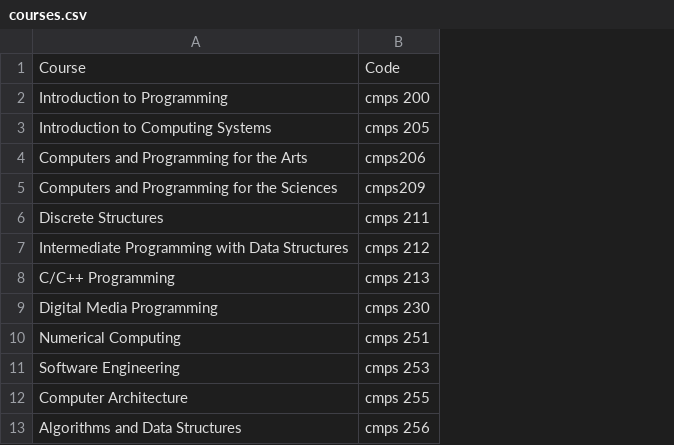
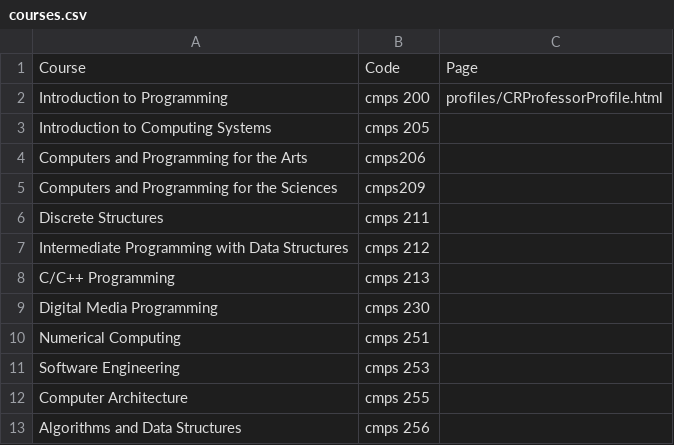
Before and after one commit to abedzantout/Clear-Review-Prototype, a CSV file: app/search_files/courses.csv, drawn as a sheet; the diff names each change by its address in the sheet, - before the commit and + after, or states it on an @@ line.

```diff
--- a/app/search_files/courses.csv
+++ b/app/search_files/courses.csv
+column C, rows 1-2: Page | profiles/CRProfessorProfile.html
```
Also changed, not shown: 7 other files.
